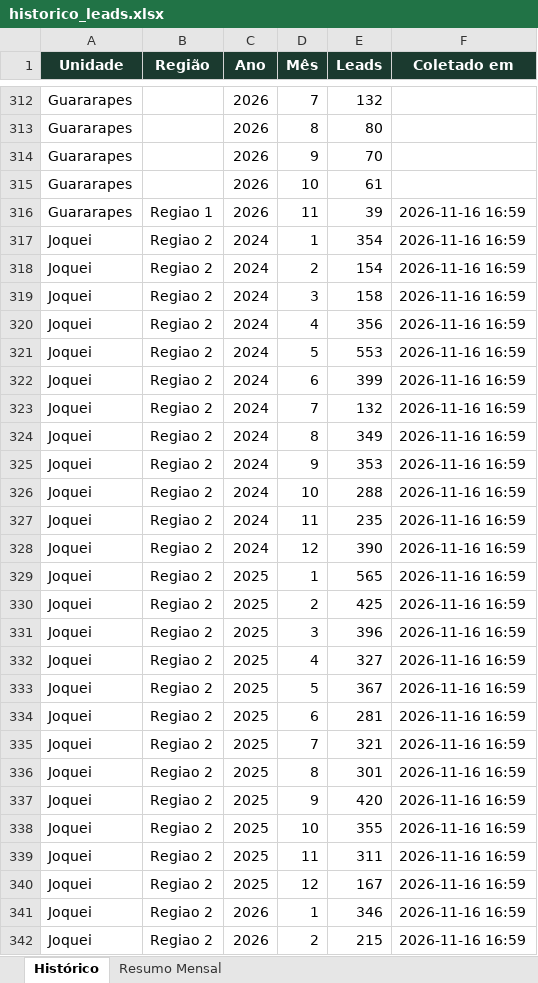
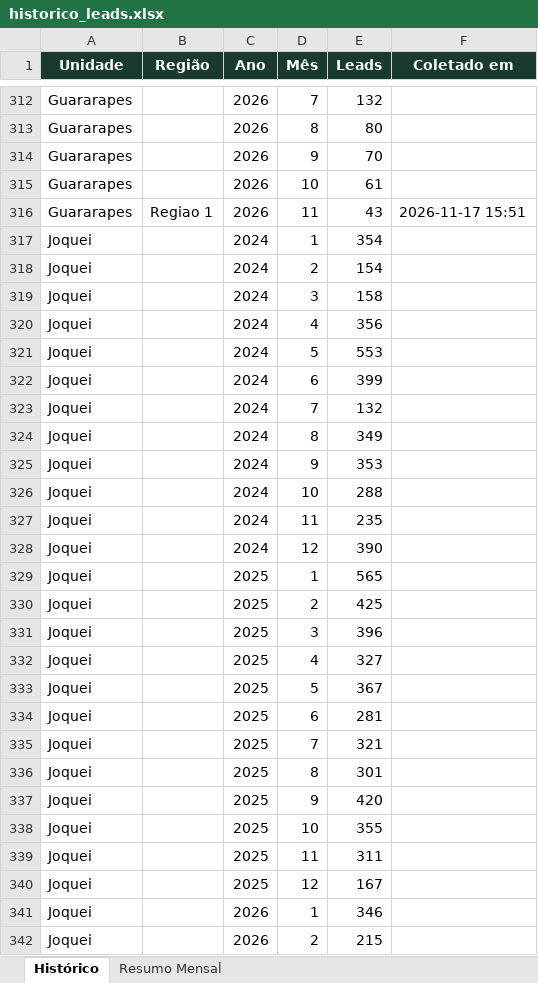
Before and after one commit to quality-glf/mkt-dash, an Excel workbook: greenlife_scraper/historico_leads.xlsx, sheet Histórico, drawn as a sheet; only a part is shown, gaps mark what is left out; values as stored, in another font and other column widths than the file's, no borders; the diff covers the shown part only; the diff names each change by its address in the sheet, - before the commit and + after, or states it on an @@ line.

```diff
--- a/greenlife_scraper/historico_leads.xlsx (sheet Histórico)
+++ b/greenlife_scraper/historico_leads.xlsx (sheet Histórico)
-E316 (Leads): 39
+E316 (Leads): 43
-F316 (Coletado em): 2026-11-16 16:59
+F316 (Coletado em): 2026-11-17 15:51
-B317:B342 (Região): Regiao 2
+B317:B342 (Região): (empty)
-F317:F342 (Coletado em): 2026-11-16 16:59
+F317:F342 (Coletado em): (empty)
```
Also changed, not shown: 604 edited cells elsewhere in this sheet, sheet Resumo Mensal, greenlife_scraper/dados_greenlife.xlsx, instagram-metrics/base_interacoes_detalhadas.xlsx, 4 other files.
